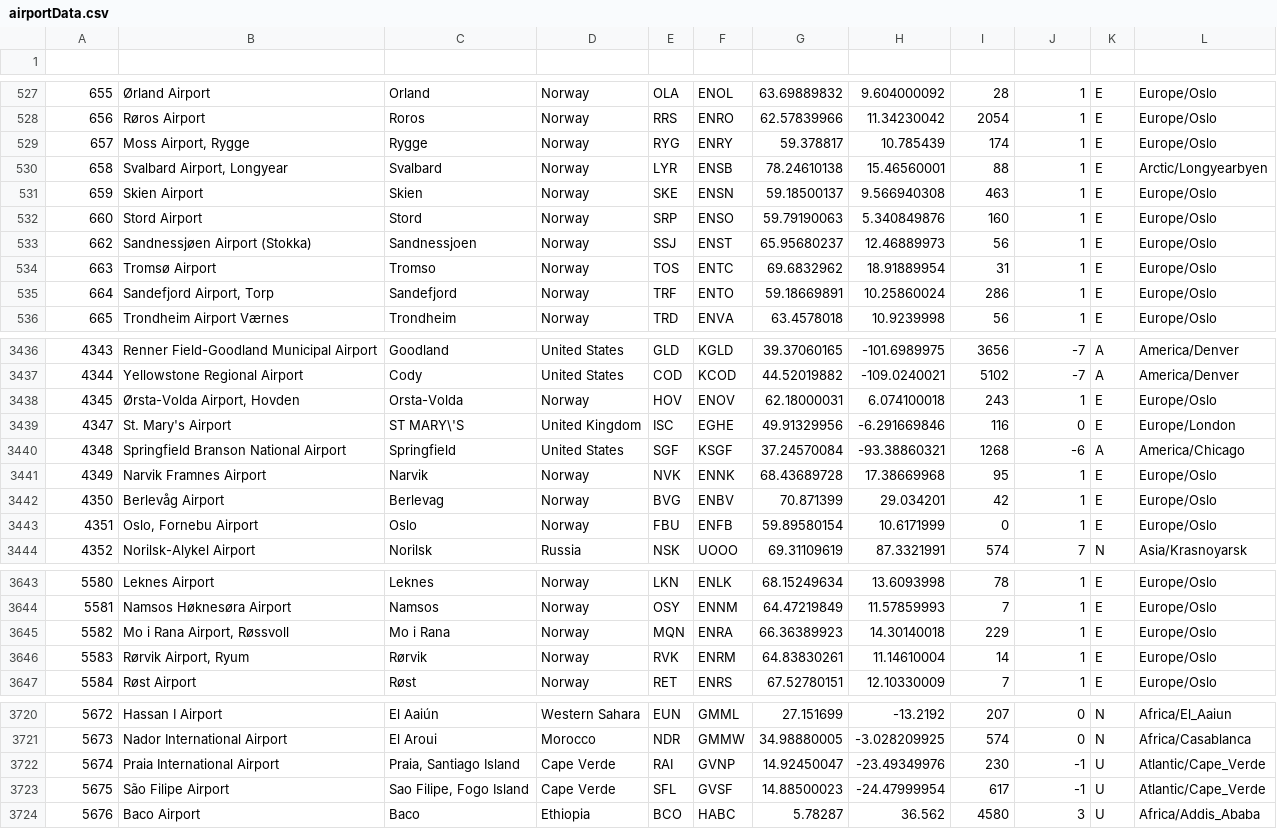
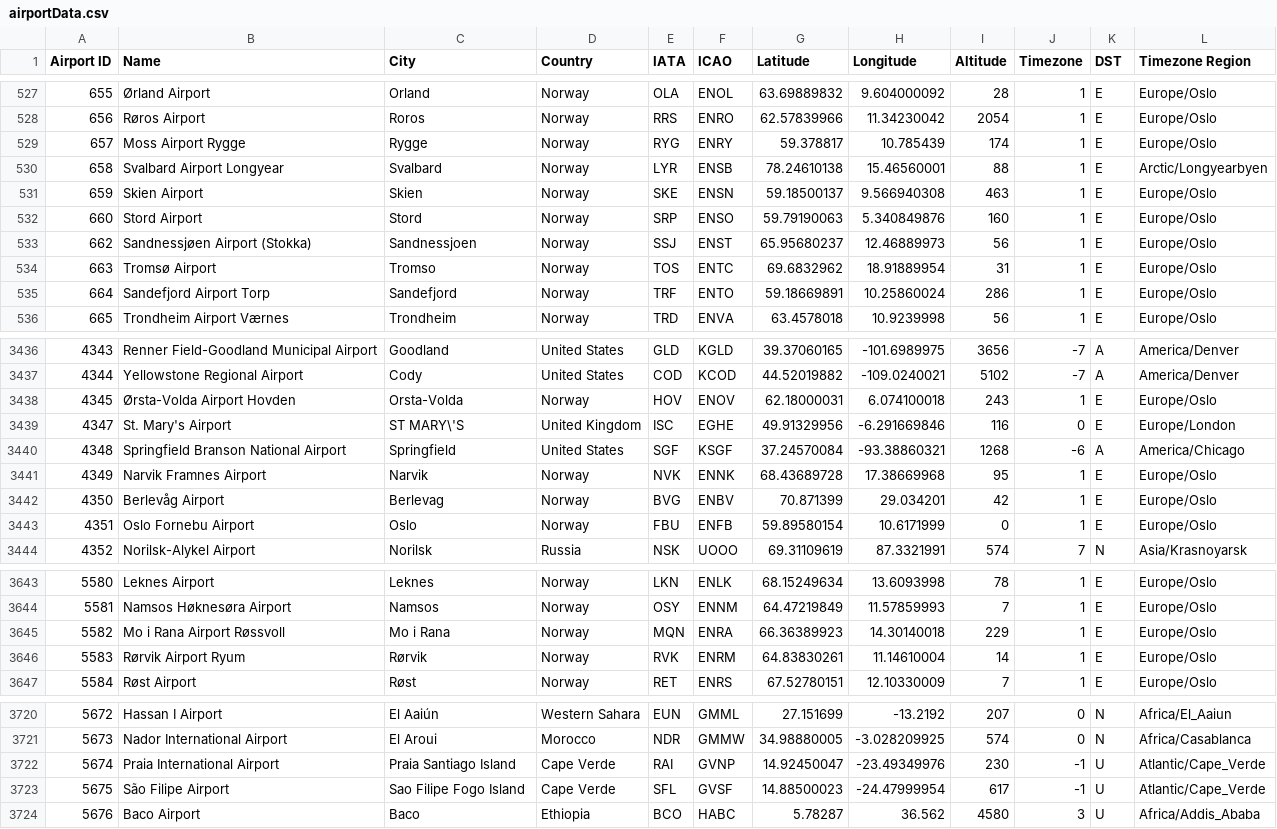
Before and after one commit to nicolelisa/CMPUT-275-FinalProject, a CSV file: data/airportData.csv, drawn as a sheet; only a part is shown, gaps mark what is left out; the diff covers the shown part only.

Commit message:
airport hash table working

```diff
--- a/data/airportData.csv
+++ b/data/airportData.csv
@@ -1 +1 @@
-,,,,,,,,,,,
+Airport ID,Name,City,Country,IATA,ICAO,Latitude,Longitude,Altitude,Timezone,DST,Timezone Region
@@ -528,4 +528,4 @@
 656,Røros Airport,Roros,Norway,RRS,ENRO,62.57839966,11.34230042,2054,1,E,Europe/Oslo
-657,"Moss Airport, Rygge",Rygge,Norway,RYG,ENRY,59.378817,10.785439,174,1,E,Europe/Oslo
-658,"Svalbard Airport, Longyear",Svalbard,Norway,LYR,ENSB,78.24610138,15.46560001,88,1,E,Arctic/Longyearbyen
+657,Moss Airport Rygge,Rygge,Norway,RYG,ENRY,59.378817,10.785439,174,1,E,Europe/Oslo
+658,Svalbard Airport Longyear,Svalbard,Norway,LYR,ENSB,78.24610138,15.46560001,88,1,E,Arctic/Longyearbyen
 659,Skien Airport,Skien,Norway,SKE,ENSN,59.18500137,9.566940308,463,1,E,Europe/Oslo
@@ -534,3 +534,3 @@
 663,Tromsø Airport,Tromso,Norway,TOS,ENTC,69.6832962,18.91889954,31,1,E,Europe/Oslo
-664,"Sandefjord Airport, Torp",Sandefjord,Norway,TRF,ENTO,59.18669891,10.25860024,286,1,E,Europe/Oslo
+664,Sandefjord Airport Torp,Sandefjord,Norway,TRF,ENTO,59.18669891,10.25860024,286,1,E,Europe/Oslo
 665,Trondheim Airport Værnes,Trondheim,Norway,TRD,ENVA,63.4578018,10.9239998,56,1,E,Europe/Oslo
@@ -3437,3 +3437,3 @@
 4344,Yellowstone Regional Airport,Cody,United States,COD,KCOD,44.52019882,-109.0240021,5102,-7,A,America/Denver
-4345,"Ørsta-Volda Airport, Hovden",Orsta-Volda,Norway,HOV,ENOV,62.18000031,6.074100018,243,1,E,Europe/Oslo
+4345,Ørsta-Volda Airport Hovden,Orsta-Volda,Norway,HOV,ENOV,62.18000031,6.074100018,243,1,E,Europe/Oslo
 4347,St. Mary's Airport,ST MARY\'S,United Kingdom,ISC,EGHE,49.91329956,-6.291669846,116,0,E,Europe/London
@@ -3442,3 +3442,3 @@
 4350,Berlevåg Airport,Berlevag,Norway,BVG,ENBV,70.871399,29.034201,42,1,E,Europe/Oslo
-4351,"Oslo, Fornebu Airport",Oslo,Norway,FBU,ENFB,59.89580154,10.6171999,0,1,E,Europe/Oslo
+4351,Oslo Fornebu Airport,Oslo,Norway,FBU,ENFB,59.89580154,10.6171999,0,1,E,Europe/Oslo
 4352,Norilsk-Alykel Airport,Norilsk,Russia,NSK,UOOO,69.31109619,87.3321991,574,7,N,Asia/Krasnoyarsk
@@ -3644,4 +3644,4 @@
 5581,Namsos Høknesøra Airport,Namsos,Norway,OSY,ENNM,64.47219849,11.57859993,7,1,E,Europe/Oslo
-5582,"Mo i Rana Airport, Røssvoll",Mo i Rana,Norway,MQN,ENRA,66.36389923,14.30140018,229,1,E,Europe/Oslo
-5583,"Rørvik Airport, Ryum",Rørvik,Norway,RVK,ENRM,64.83830261,11.14610004,14,1,E,Europe/Oslo
+5582,Mo i Rana Airport Røssvoll,Mo i Rana,Norway,MQN,ENRA,66.36389923,14.30140018,229,1,E,Europe/Oslo
+5583,Rørvik Airport Ryum,Rørvik,Norway,RVK,ENRM,64.83830261,11.14610004,14,1,E,Europe/Oslo
 5584,Røst Airport,Røst,Norway,RET,ENRS,67.52780151,12.10330009,7,1,E,Europe/Oslo
@@ -3721,4 +3721,4 @@
 5673,Nador International Airport,El Aroui,Morocco,NDR,GMMW,34.98880005,-3.028209925,574,0,N,Africa/Casablanca
-5674,Praia International Airport,"Praia, Santiago Island",Cape Verde,RAI,GVNP,14.92450047,-23.49349976,230,-1,U,Atlantic/Cape_Verde
-5675,São Filipe Airport,"Sao Filipe, Fogo Island",Cape Verde,SFL,GVSF,14.88500023,-24.47999954,617,-1,U,Atlantic/Cape_Verde
+5674,Praia International Airport,Praia Santiago Island,Cape Verde,RAI,GVNP,14.92450047,-23.49349976,230,-1,U,Atlantic/Cape_Verde
+5675,São Filipe Airport,Sao Filipe Fogo Island,Cape Verde,SFL,GVSF,14.88500023,-24.47999954,617,-1,U,Atlantic/Cape_Verde
 5676,Baco Airport,Baco,Ethiopia,BCO,HABC,5.78287,36.562,4580,3,U,Africa/Addis_Ababa
```
Also changed, not shown: 5 edited cells elsewhere in this file, 2 other files.
